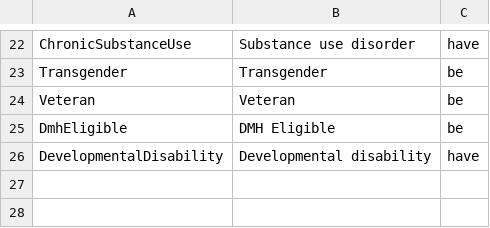
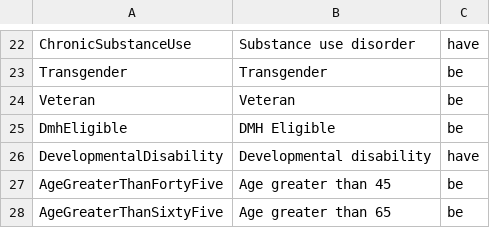
Before and after one commit to greenriver/boston-cas, a CSV file: db/rules.csv, drawn as a sheet; only a part is shown, gaps mark what is left out.

Commit message:
PT [#130774943] Adding rules for 45 and 65

```diff
--- a/db/rules.csv
+++ b/db/rules.csv
@@ -26 +26,3 @@ DmhEligible,DMH Eligible,be
 DevelopmentalDisability,Developmental disability,have
+AgeGreaterThanFortyFive,Age greater than 45,be
+AgeGreaterThanSixtyFive,Age greater than 65,be
```
Also changed, not shown: 2 other files.
